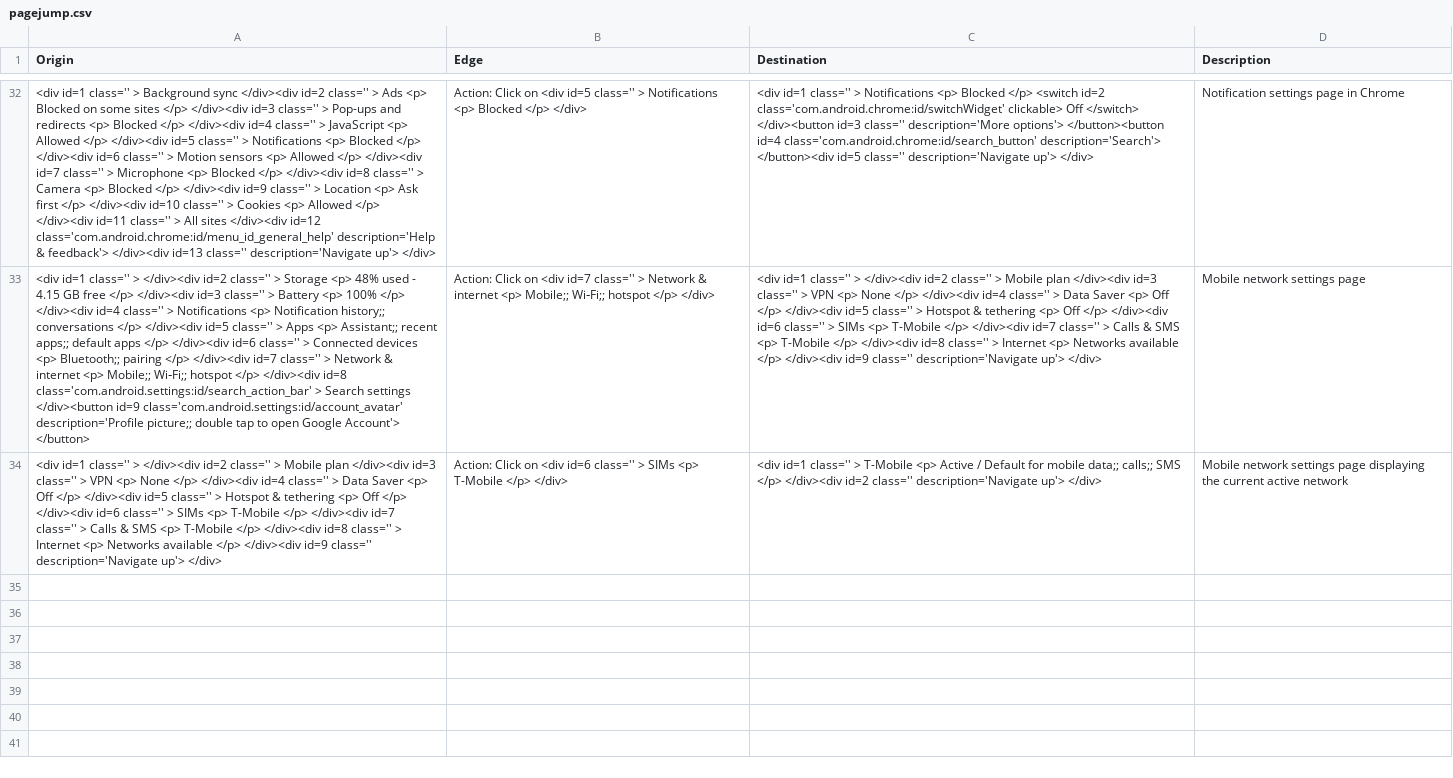
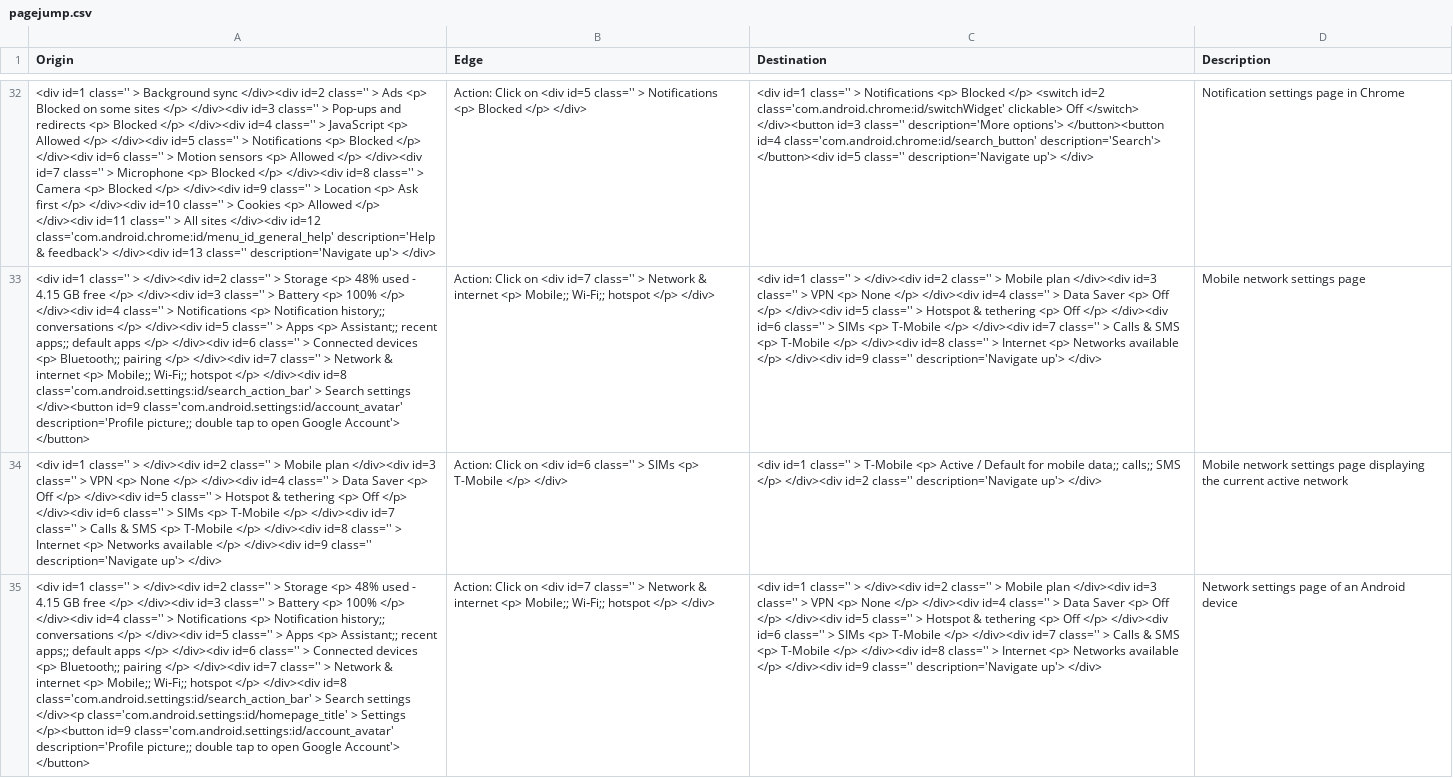
Before and after one commit to BowenBryanWang/AutoTask, a CSV file: src/KB/pagejump.csv, drawn as a sheet; only a part is shown, gaps mark what is left out; the diff names each change by its address in the sheet, - before the commit and + after, or states it on an @@ line.

```diff
--- a/src/KB/pagejump.csv
+++ b/src/KB/pagejump.csv
+row 35: <div id=1 class='' > </div><div id=2 class='' > Storage <p> 48% used - 4.15 GB free </p> </div><div id=3 class='' > Battery <p> 100% </p> </div><div id=4 class='' > Notifications <p> Notification history;; conversations </p> </div><div id=5 class='' > Apps <p> Assistant;; recent apps;; default apps </p> </div><div id=6 class='' > Connected devices <p> Bluetooth;; pairing </p> </div><div id=7 class='' > Network & internet <p> Mobile;; Wi‑Fi;; hotspot </p> </div><div id=8 class='com.android.settings:id/search_action_bar' > Search settings </div><p class='com.android.settings:id/homepage_title' > Settings </p><button id=9 class='com.android.settings:id/account_avatar' description='Profile picture;; double tap to open Google Account'> </button> | Action: Click on <div id=7 class='' > Network & internet <p> Mobile;; Wi‑Fi;; hotspot </p> </div> | <div id=1 class='' > </div><div id=2 class='' > Mobile plan </div><div id=3 class='' > VPN <p> None </p> </div><div id=4 class='' > Data Saver <p> Off </p> </div><div id=5 class='' > Hotspot & tethering <p> Off </p> </div><div id=6 class='' > SIMs <p> T-Mobile </p> </div><div id=7 class='' > Calls & SMS <p> T-Mobile </p> </div><div id=8 class='' > Internet <p> Networks available </p> </div><div id=9 class='' description='Navigate up'> </div> | Network settings page of an Android device
```
Also changed, not shown: 13 other files.
